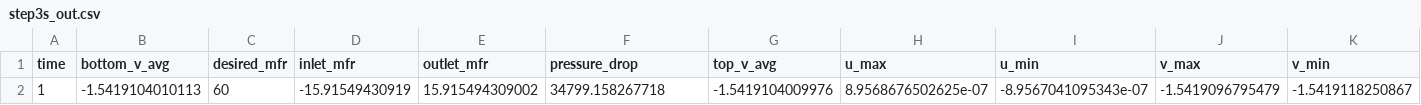
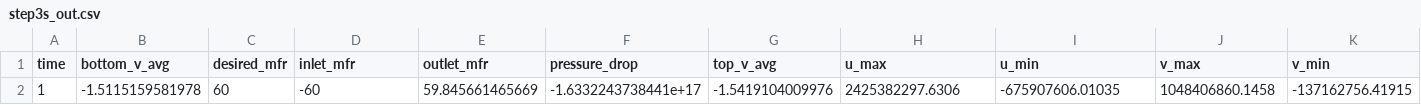
Before and after one commit to alb-sey/otter, a CSV file: generic-pbr-tutorial-simple/step3s_out.csv, drawn as a sheet; removed rows and columns are numbered as before the commit, all else as after; the diff names each change by its address in the sheet, - before the commit and + after, or states it on an @@ line.

```diff
--- a/generic-pbr-tutorial-simple/step3s_out.csv
+++ b/generic-pbr-tutorial-simple/step3s_out.csv
-row 2: 1 | -1.5419104010113 | 60 | -15.91549430919 | 15.915494309002 | 34799.158267718 | -1.5419104009976 | 8.9568676502625e-07 | -8.9567041095343e-07 | -1.5419096795479 | -1.5419118250867
+row 2: 1 | -1.5115159581978 | 60 | -60 | 59.845661465669 | -1.6332243738441e+17 | -1.5419104009976 | 2425382297.6306 | -675907606.01035 | 1048406860.1458 | -137162756.41915
```
Also changed, not shown: 3 other files.
